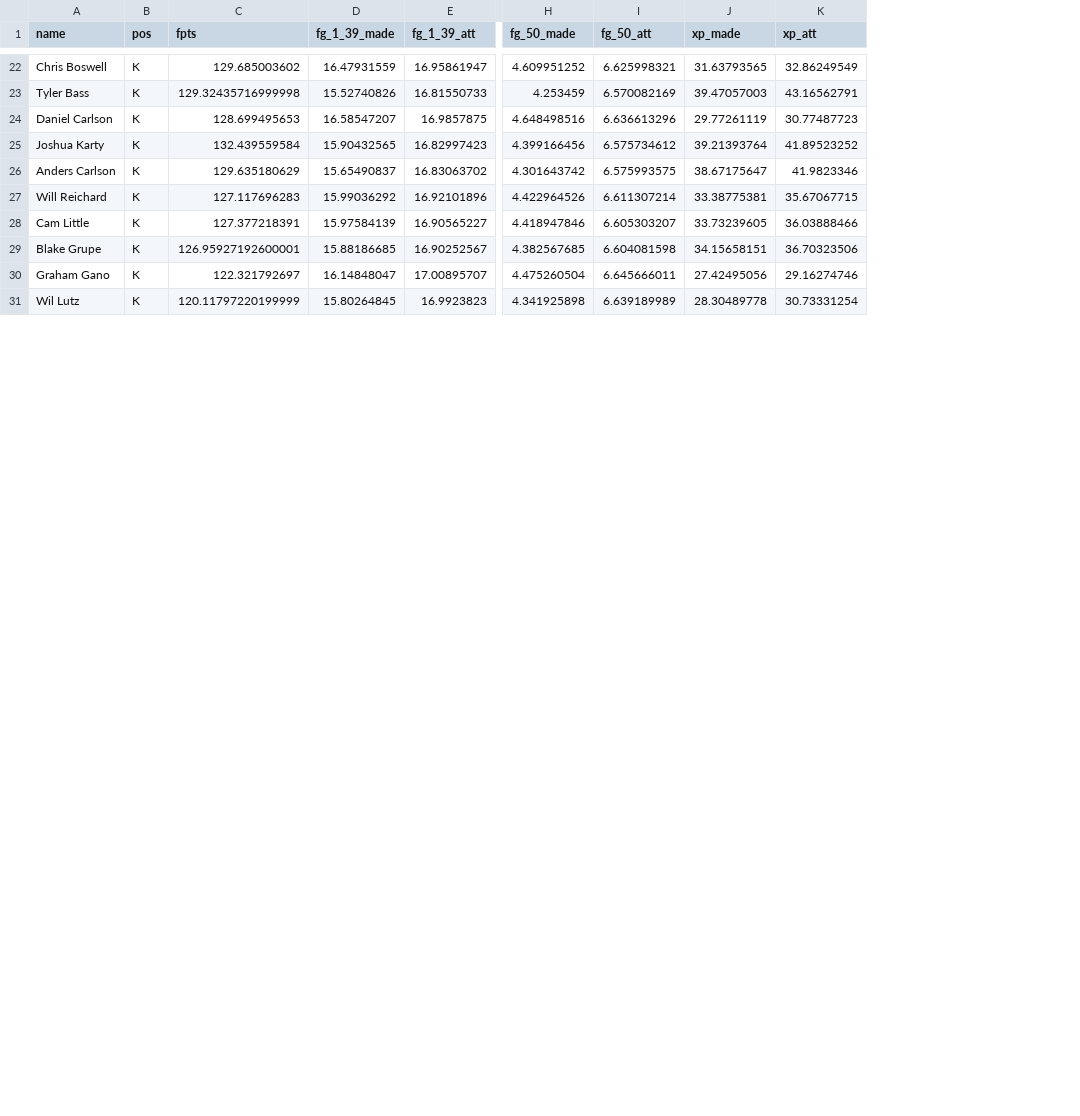
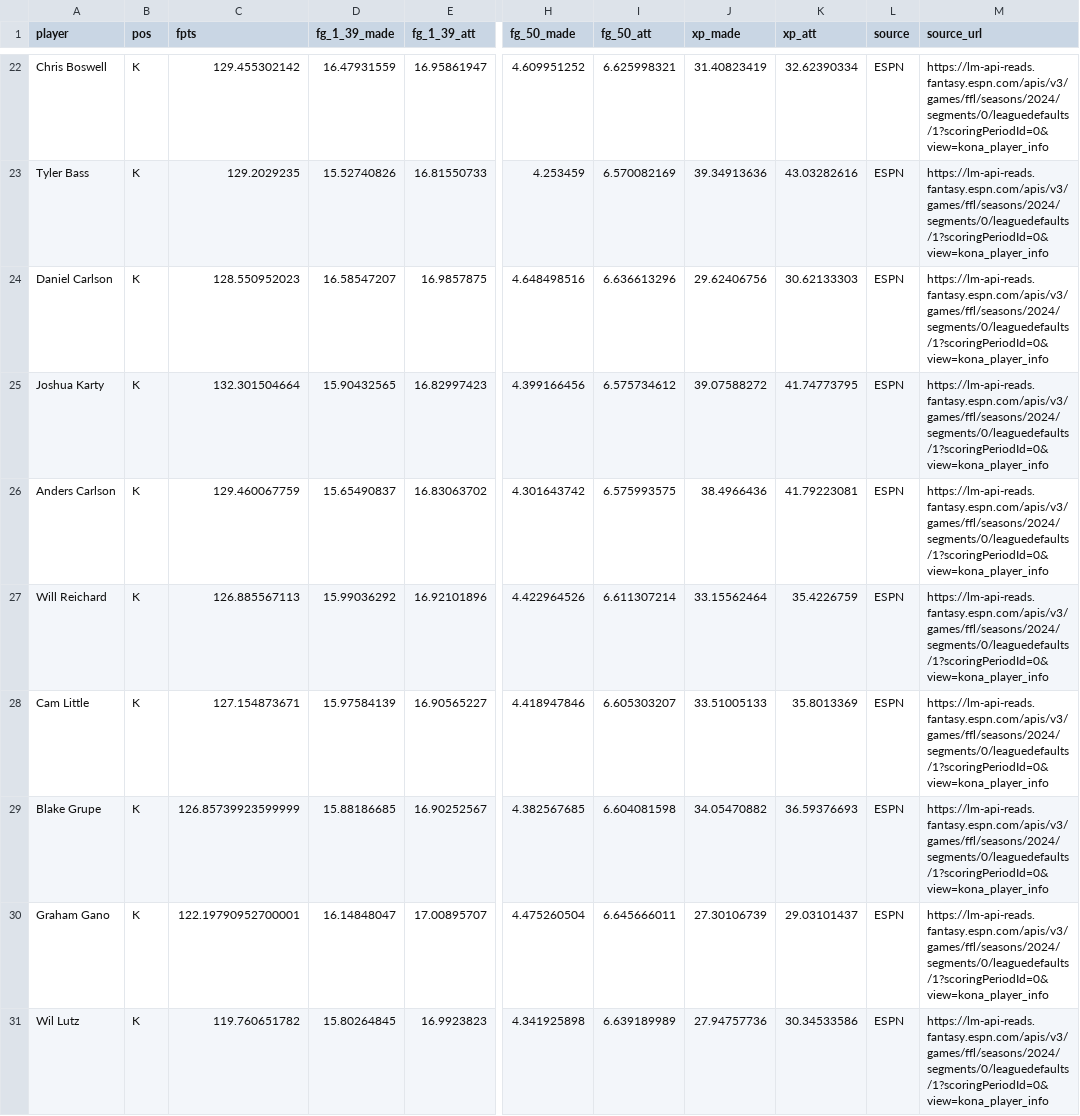
Before and after one commit to amehtaSF/fantasy_football_2024, a CSV file: data/proj_scrape/espn/K_projections.csv, drawn as a sheet; only a part is shown, gaps mark what is left out; the diff covers the shown part only; the diff names each change by its address in the sheet, - before the commit and + after, or states it on an @@ line.

```diff
--- a/data/proj_scrape/espn/K_projections.csv
+++ b/data/proj_scrape/espn/K_projections.csv
+column L (source), rows 22-31: all ESPN
+column M (source_url), rows 22-31: all https://lm-api-reads.fantasy.espn.com/apis/v3/games/ffl/seasons/2024/segments/0/leaguedefaults/1?scoringPeriodId=0&view=kona_player_info
-A1: name
+A1: player
-C22 (fpts): 129.685003602
+C22 (fpts): 129.455302142
-J22 (xp_made): 31.63793565
+J22 (xp_made): 31.40823419
-K22 (xp_att): 32.86249549
+K22 (xp_att): 32.62390334
-C23 (fpts): 129.32435716999998
+C23 (fpts): 129.2029235
-J23 (xp_made): 39.47057003
+J23 (xp_made): 39.34913636
-K23 (xp_att): 43.16562791
+K23 (xp_att): 43.03282616
-C24 (fpts): 128.699495653
+C24 (fpts): 128.550952023
-J24 (xp_made): 29.77261119
+J24 (xp_made): 29.62406756
-K24 (xp_att): 30.77487723
+K24 (xp_att): 30.62133303
-C25 (fpts): 132.439559584
+C25 (fpts): 132.301504664
-J25 (xp_made): 39.21393764
+J25 (xp_made): 39.07588272
-K25 (xp_att): 41.89523252
+K25 (xp_att): 41.74773795
-C26 (fpts): 129.635180629
+C26 (fpts): 129.460067759
-J26 (xp_made): 38.67175647
+J26 (xp_made): 38.4966436
-K26 (xp_att): 41.9823346
+K26 (xp_att): 41.79223081
-C27 (fpts): 127.117696283
+C27 (fpts): 126.885567113
-J27 (xp_made): 33.38775381
+J27 (xp_made): 33.15562464
-K27 (xp_att): 35.67067715
+K27 (xp_att): 35.4226759
-C28 (fpts): 127.377218391
+C28 (fpts): 127.154873671
-J28 (xp_made): 33.73239605
+J28 (xp_made): 33.51005133
-K28 (xp_att): 36.03888466
+K28 (xp_att): 35.8013369
-C29 (fpts): 126.95927192600001
+C29 (fpts): 126.85739923599999
-J29 (xp_made): 34.15658151
+J29 (xp_made): 34.05470882
-K29 (xp_att): 36.70323506
+K29 (xp_att): 36.59376693
-C30 (fpts): 122.321792697
+C30 (fpts): 122.19790952700001
-J30 (xp_made): 27.42495056
+J30 (xp_made): 27.30106739
-K30 (xp_att): 29.16274746
+K30 (xp_att): 29.03101437
-C31 (fpts): 120.11797220199999
+C31 (fpts): 119.760651782
-J31 (xp_made): 28.30489778
+J31 (xp_made): 27.94757736
-K31 (xp_att): 30.73331254
+K31 (xp_att): 30.34533586
```
Also changed, not shown: 30 removed rows and 66 edited cells elsewhere in this file, data/proj_scrape/cbs/DEF_projections.csv, data/proj_scrape/espn/DEF_projections.csv, 52 other files.
